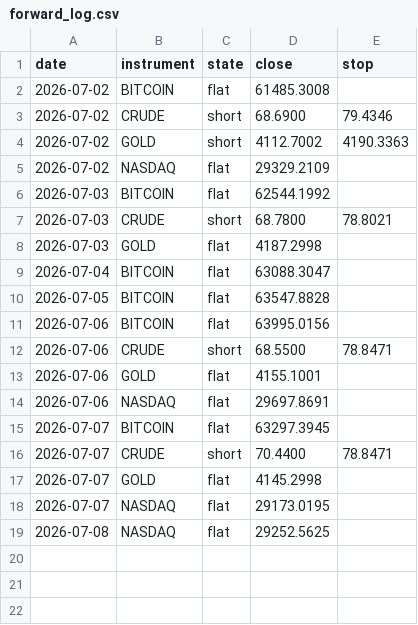
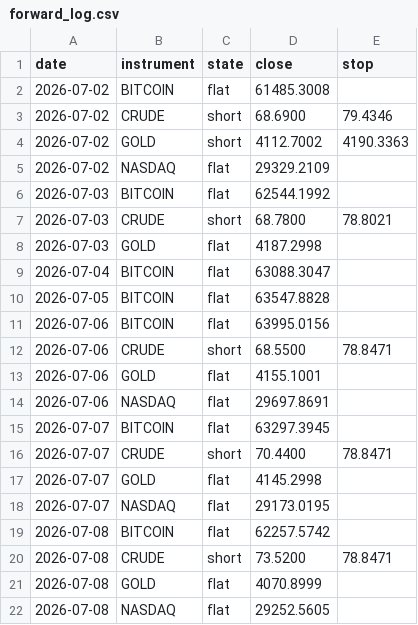
Before and after one commit to ChenGamingIL/falxi-trend-terminal, a CSV file: forward_log.csv, drawn as a sheet.

Commit message:
journal: daily state

```diff
--- a/forward_log.csv
+++ b/forward_log.csv
@@ -18,2 +18,5 @@ date,instrument,state,close,stop
 2026-07-07,NASDAQ,flat,29173.0195,
-2026-07-08,NASDAQ,flat,29252.5625,
+2026-07-08,BITCOIN,flat,62257.5742,
+2026-07-08,CRUDE,short,73.5200,78.8471
+2026-07-08,GOLD,flat,4070.8999,
+2026-07-08,NASDAQ,flat,29252.5605,
```
